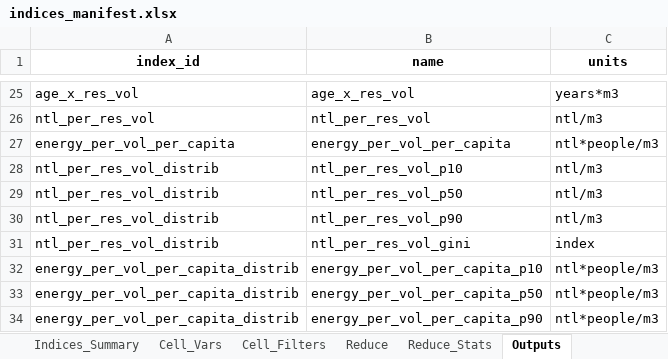
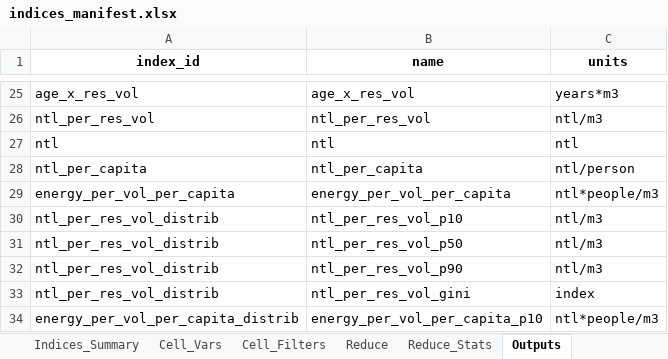
Before and after one commit to jjkiljanski/energy_poverty_from_space, an Excel workbook: pipeline/1_index_construction/indices_manifest.xlsx, sheet Outputs, drawn as a sheet; only a part is shown, gaps mark what is left out; the shorter side is filled out with more unchanged rows; values as stored, in another font and other column widths than the file's, no borders; the diff names each change by its address in the sheet, - before the commit and + after, or states it on an @@ line.

```diff
--- a/pipeline/1_index_construction/indices_manifest.xlsx (sheet Outputs)
+++ b/pipeline/1_index_construction/indices_manifest.xlsx (sheet Outputs)
+row 27: ntl | ntl | ntl
+row 28: ntl_per_capita | ntl_per_capita | ntl/person
```
Also changed, not shown: sheet Indices_Summary, sheet Cell_Vars, sheet Project, sheet Reduce.
